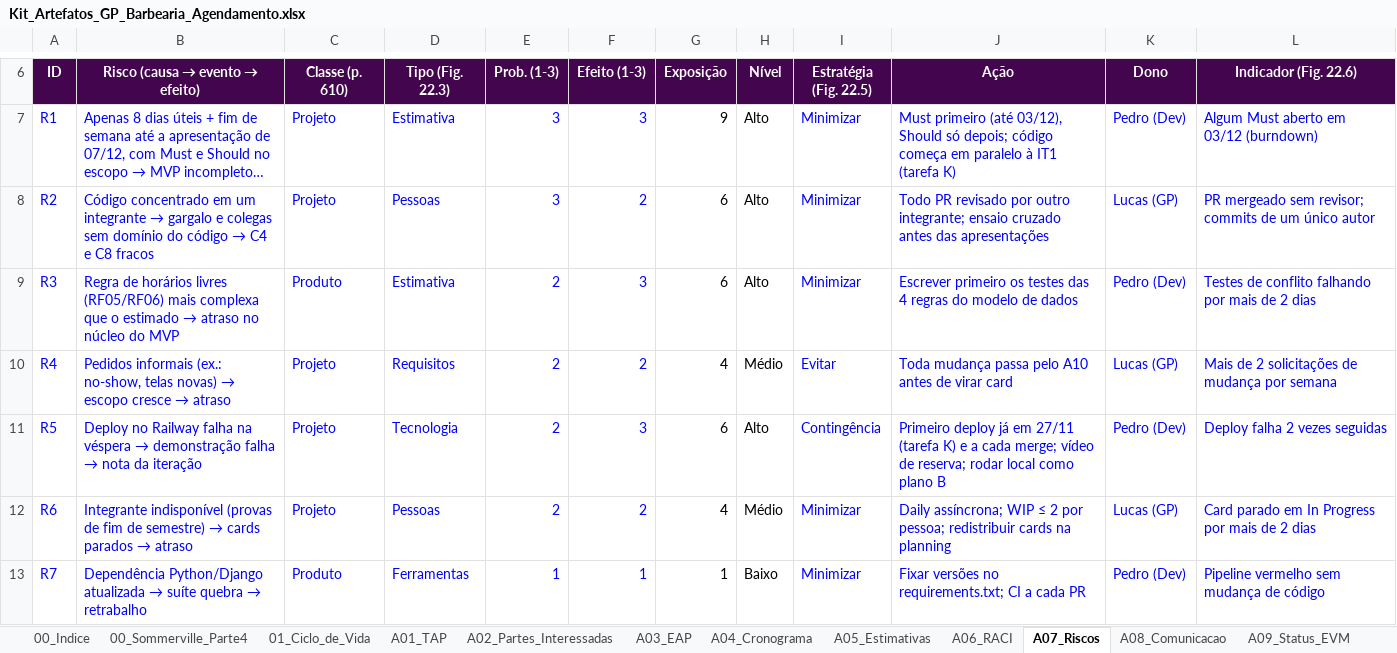
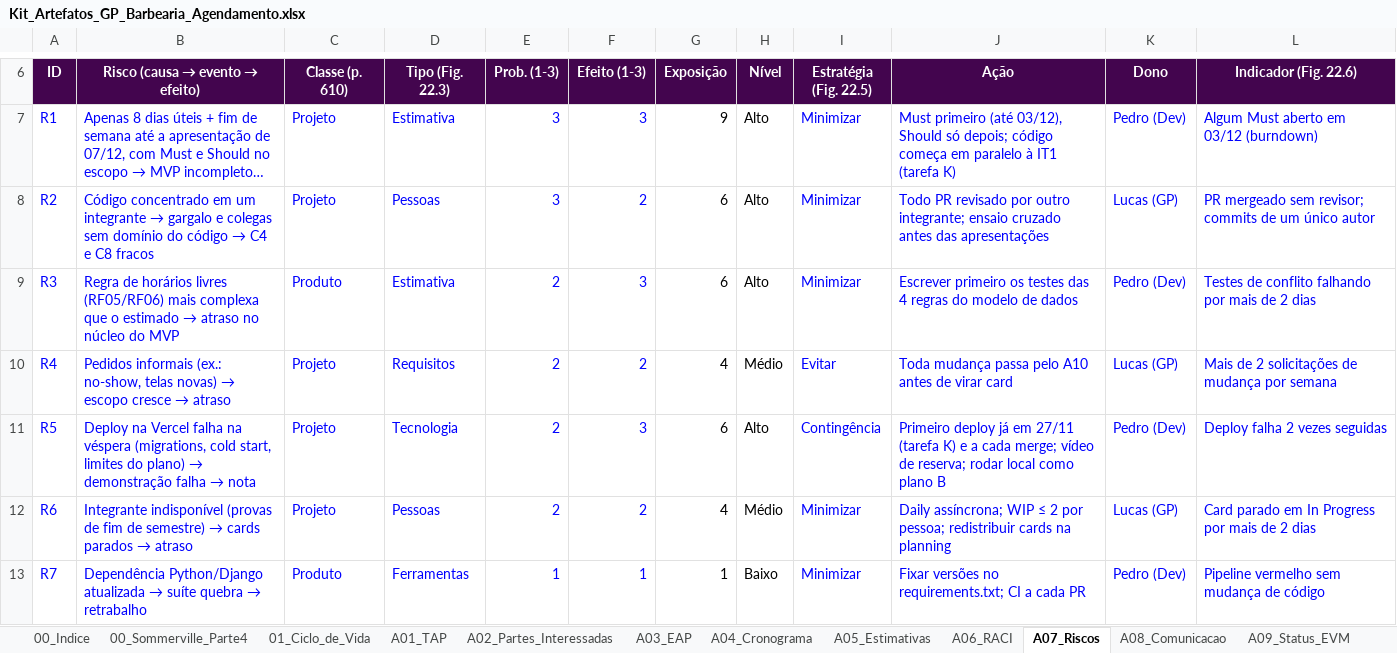
Before and after one commit to PedroBaliz/barbearia-agendamento, an Excel workbook: docs/gestao/Kit_Artefatos_GP_Barbearia_Agendamento.xlsx, sheet A07_Riscos, drawn as a sheet; only a part is shown, gaps mark what is left out; long unchanged cells end in …; values as stored, in another font and other column widths than the file's, no borders; conditional formats not drawn; the diff names each change by its address in the sheet, - before the commit and + after, or states it on an @@ line.

```diff
--- a/docs/gestao/Kit_Artefatos_GP_Barbearia_Agendamento.xlsx (sheet A07_Riscos)
+++ b/docs/gestao/Kit_Artefatos_GP_Barbearia_Agendamento.xlsx (sheet A07_Riscos)
@@ B11 (Risco (causa → evento → efeito)): Deploy no Railway falha na véspera → demonstração falha → nota da iteração → Deploy na Vercel falha na véspera (migrations, cold start, limites do plano) → demonstração falha → nota @@
```
Also changed, not shown: sheet A10_Mudancas, sheet A01_TAP, sheet A03_EAP.
